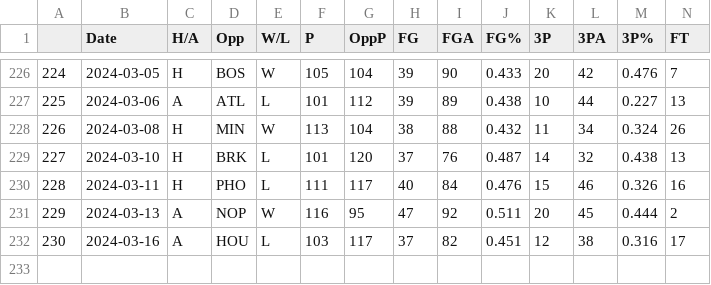
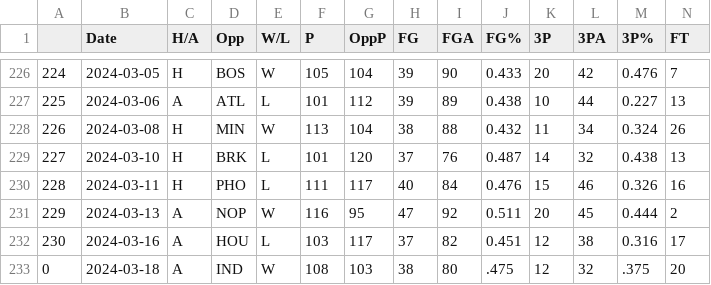
Before and after one commit to NevinG/AIM-F23-Basketball-Predictor, a CSV file: data/CLE.csv, drawn as a sheet; only a part is shown, gaps mark what is left out; rows hold the shown columns only; the diff names each change by its address in the sheet, - before the commit and + after, or states it on an @@ line.

```diff
--- a/data/CLE.csv
+++ b/data/CLE.csv
+row 233: 0 | 2024-03-18 | A | IND | W | 108 | 103 | 38 | 80 | .475 | 12 | 32 | .375 | 20
```
Also changed, not shown: data/GSW.csv, data/IND.csv, 16 other files.
